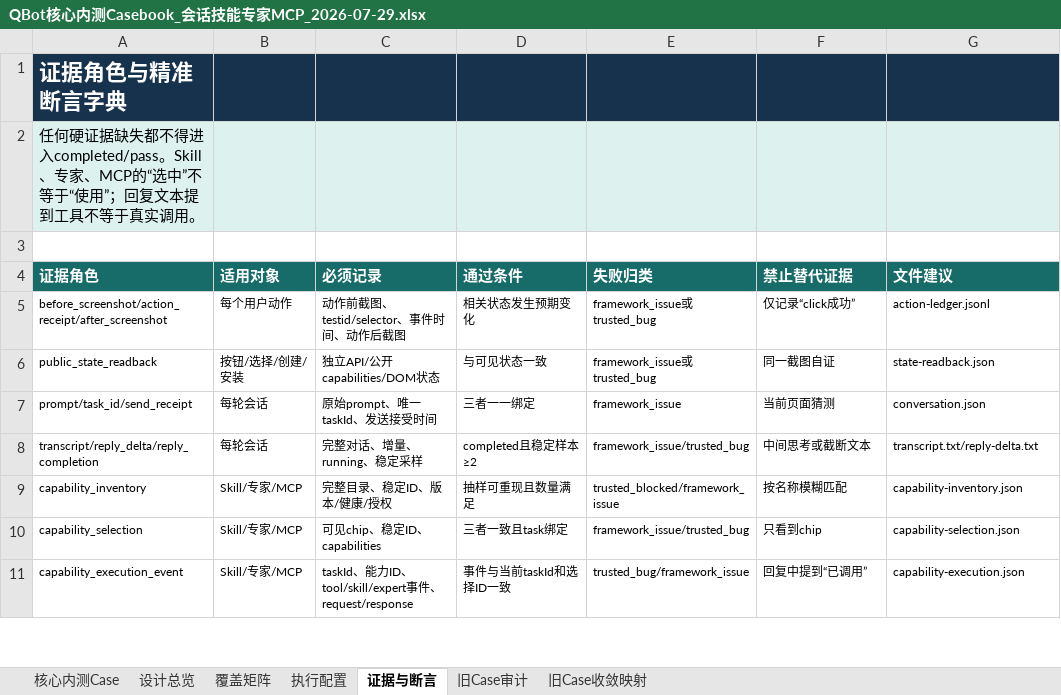
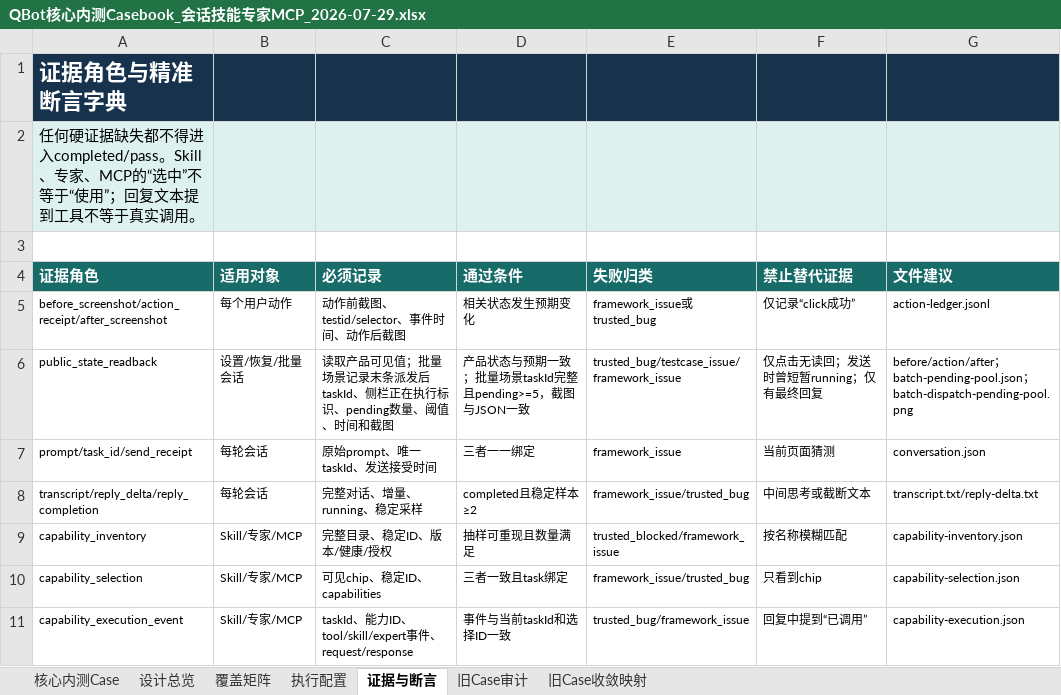
Before and after one commit to zqh3310/QbotTestAgent, an Excel workbook: PRD/QBot核心内测Casebook_会话技能专家MCP_2026-07-29.xlsx, sheet 证据与断言, drawn as a sheet; only a part is shown; values as stored, in another font and other column widths than the file's, no borders; the diff names each change by its address in the sheet, - before the commit and + after, or states it on an @@ line.

Commit message:
fix: prove pending batch sessions before collection

```diff
--- a/PRD/QBot核心内测Casebook_会话技能专家MCP_2026-07-29.xlsx (sheet 证据与断言)
+++ b/PRD/QBot核心内测Casebook_会话技能专家MCP_2026-07-29.xlsx (sheet 证据与断言)
-B6 (适用对象): 按钮/选择/创建/安装
+B6 (适用对象): 设置/恢复/批量会话
-C6 (必须记录): 独立API/公开capabilities/DOM状态
+C6 (必须记录): 读取产品可见值；批量场景记录末条派发后taskId、侧栏正在执行标识、pending数量、阈值、时间和截图
-D6 (通过条件): 与可见状态一致
+D6 (通过条件): 产品状态与预期一致；批量场景taskId完整且pending>=5，截图与JSON一致
-E6 (失败归类): framework_issue或trusted_bug
+E6 (失败归类): trusted_bug/testcase_issue/framework_issue
-F6 (禁止替代证据): 同一截图自证
+F6 (禁止替代证据): 仅点击无读回；发送时曾短暂running；仅有最终回复
-G6 (文件建议): state-readback.json
+G6 (文件建议): before/action/after；batch-pending-pool.json；batch-dispatch-pending-pool.png
```
Also changed, not shown: sheet 核心内测Case, sheet 执行配置, sheet 设计总览, 5 other files.
